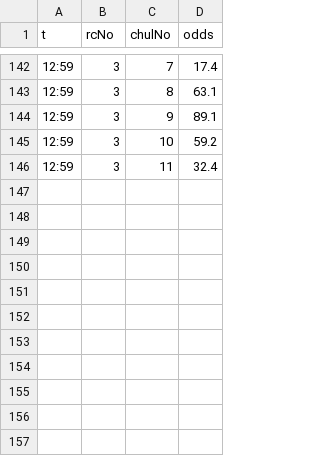
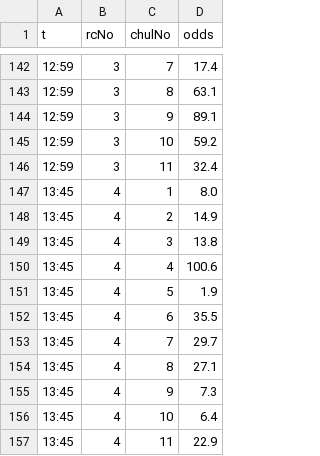
Before and after one commit to keibazul/horse-site, a CSV file: work/odds_snap/20261114.csv, drawn as a sheet; only a part is shown, gaps mark what is left out.

```diff
--- a/work/odds_snap/20261114.csv
+++ b/work/odds_snap/20261114.csv
@@ -146 +146,12 @@ t,rcNo,chulNo,odds
 12:59,3,11,32.4
+13:45,4,1,8.0
+13:45,4,2,14.9
+13:45,4,3,13.8
+13:45,4,4,100.6
+13:45,4,5,1.9
+13:45,4,6,35.5
+13:45,4,7,29.7
+13:45,4,8,27.1
+13:45,4,9,7.3
+13:45,4,10,6.4
+13:45,4,11,22.9
```
Also changed, not shown: 7 other files.
